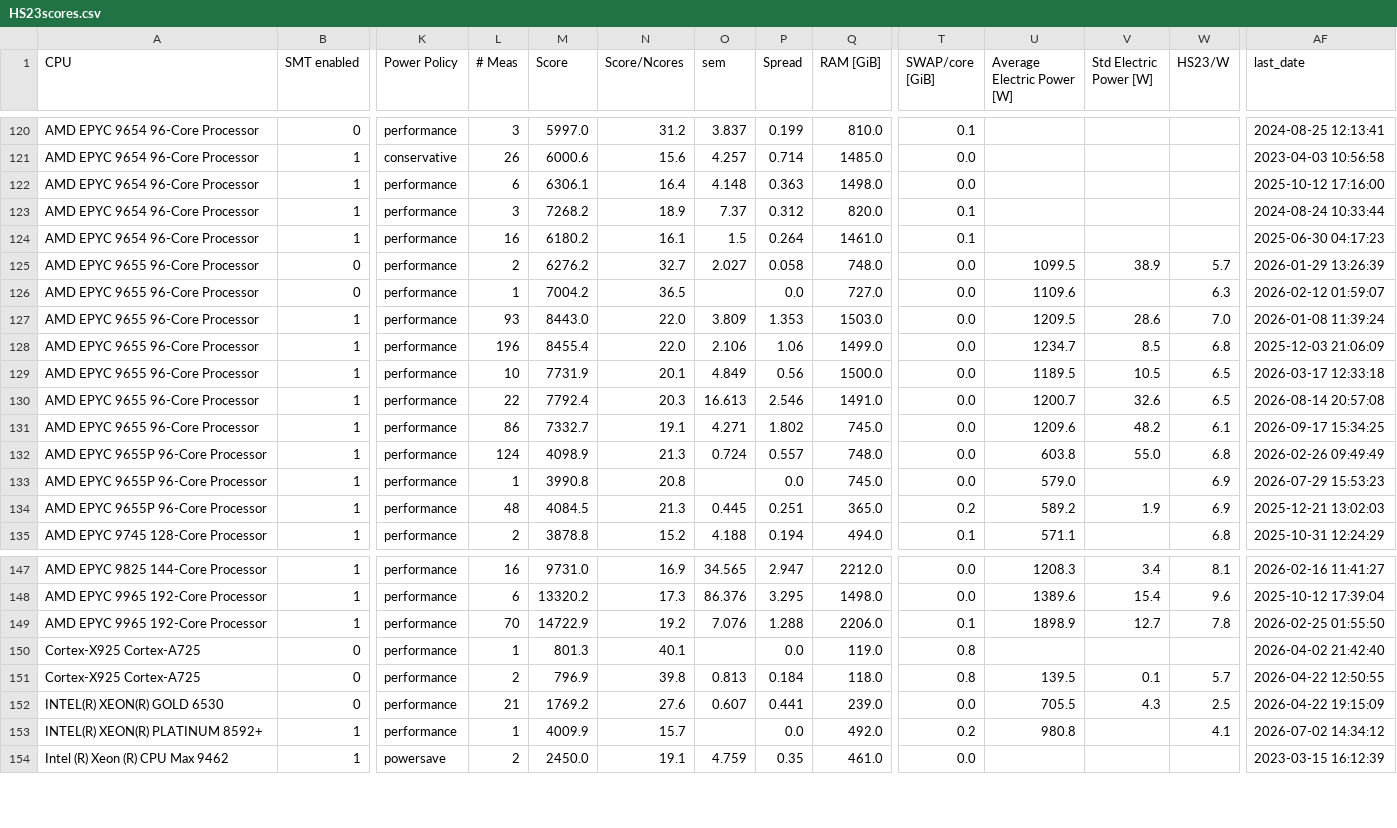
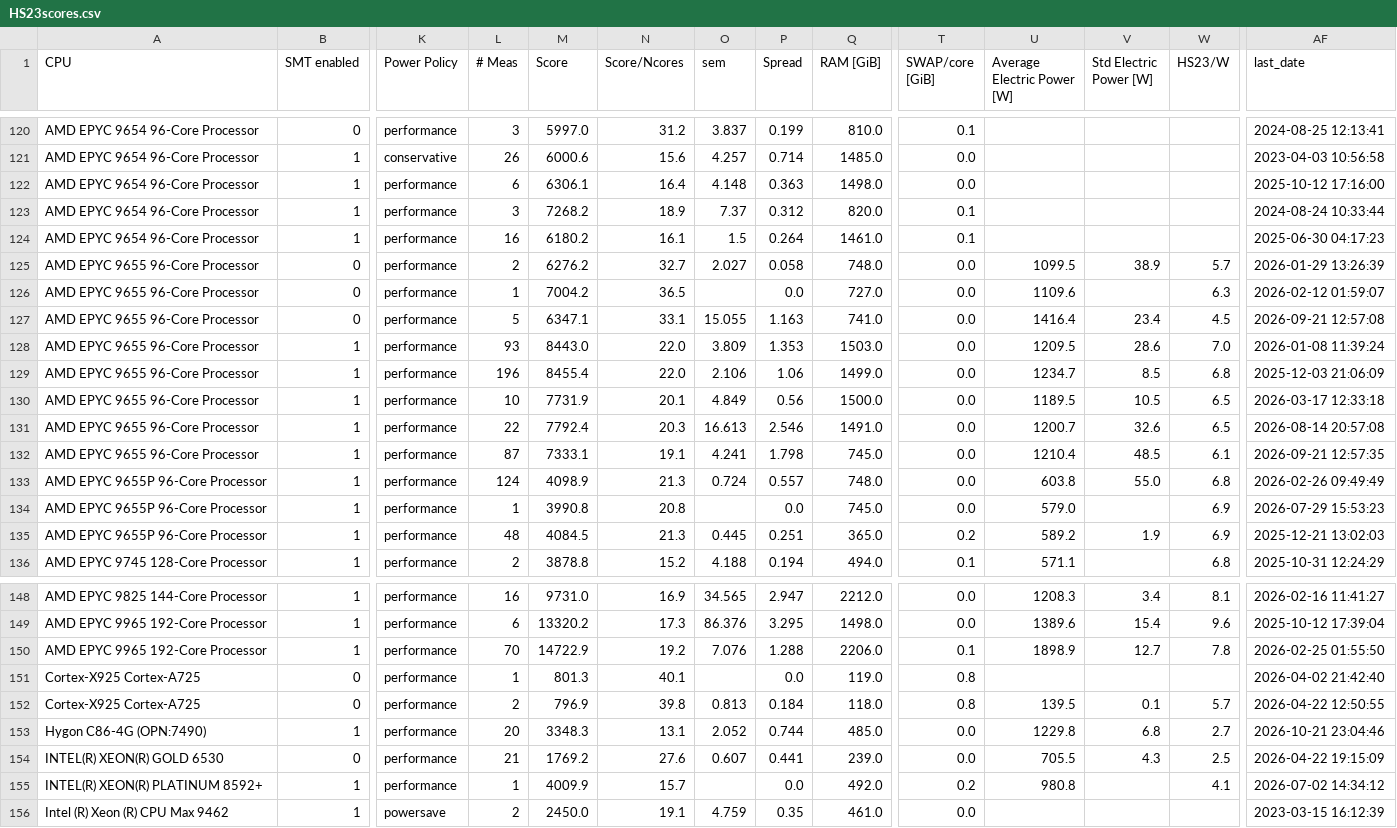
Before and after one commit to HEPiX-Forum/hepix-forum.github.io, a CSV file: _data/HS23scores.csv, drawn as a sheet; only a part is shown, gaps mark what is left out; addresses are those after the commit; rows hold the shown columns only; the diff names each change by its address in the sheet, - before the commit and + after, or states it on an @@ line.

Commit message:
CI job updates HS23 table (https://gitlab.cern.ch/hep-benchmarks/private-tools/-/jobs/87353237)

```diff
--- a/_data/HS23scores.csv
+++ b/_data/HS23scores.csv
+row 127: AMD EPYC 9655 96-Core Processor | 0 | performance | 5 | 6347.1 | 33.1 | 15.055 | 1.163 | 741.0 | 0.0 | 1416.4 | 23.4 | 4.5 | 2026-09-21 12:57:08
-L132 (# Meas): 86
+L132 (# Meas): 87
-M132 (Score): 7332.7
+M132 (Score): 7333.1
-O132 (sem): 4.271
+O132 (sem): 4.241
-P132 (Spread): 1.802
+P132 (Spread): 1.798
-U132 (Average Electric Power [W]): 1209.6
+U132 (Average Electric Power [W]): 1210.4
-V132 (Std Electric Power [W]): 48.2
+V132 (Std Electric Power [W]): 48.5
-AF132 (last_date): 2026-09-17 15:34:25
+AF132 (last_date): 2026-09-21 12:57:35
+row 153: Hygon C86-4G (OPN:7490) | 1 | performance | 20 | 3348.3 | 13.1 | 2.052 | 0.744 | 485.0 | 0.0 | 1229.8 | 6.8 | 2.7 | 2026-10-21 23:04:46
```
